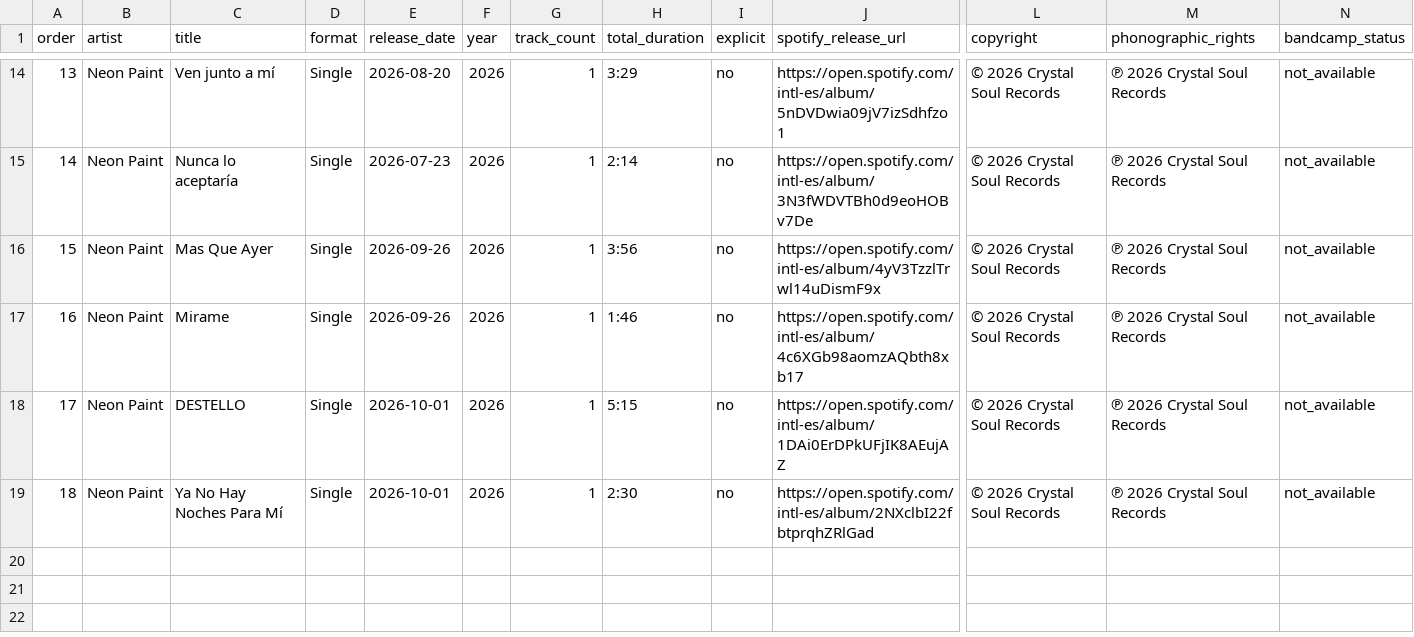
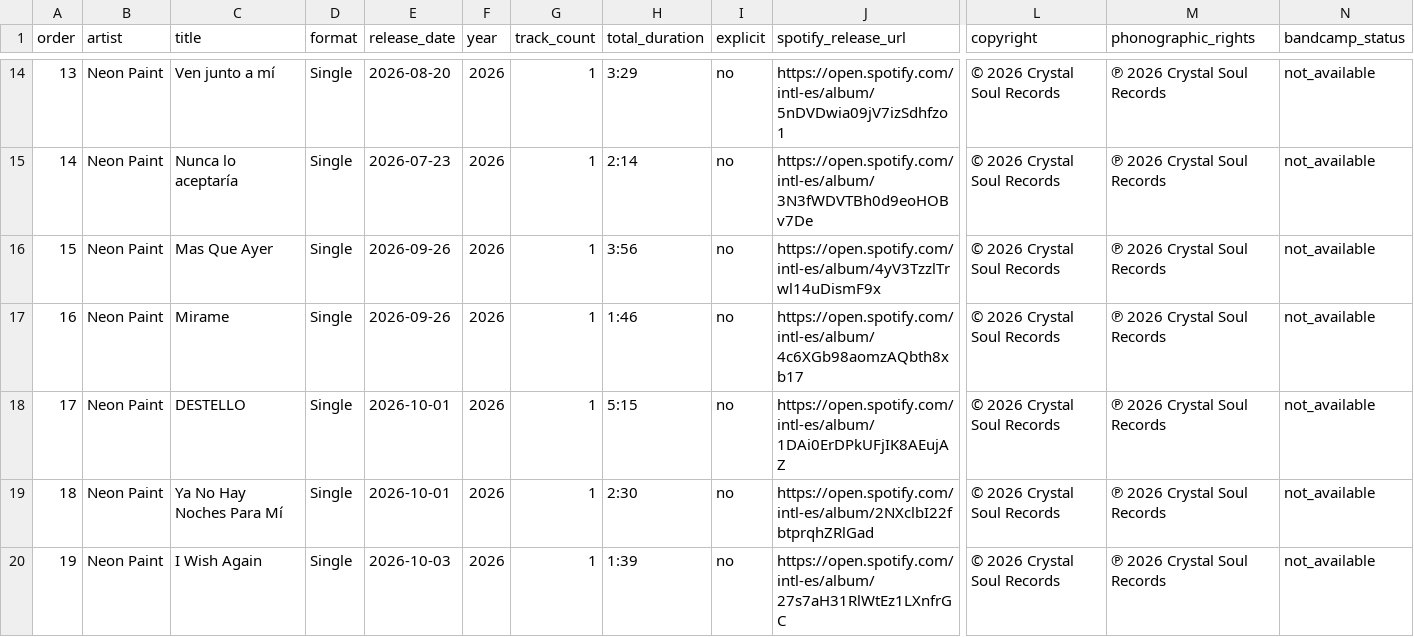
Before and after one commit to Sirensence/crystalsoulrecords-site, a CSV file: data/neon-paint-catalog.csv, drawn as a sheet; only a part is shown, gaps mark what is left out; rows hold the shown columns only; the diff names each change by its address in the sheet, - before the commit and + after, or states it on an @@ line.

Commit message:
Add Neon Paint single I Wish Again with direct Spotify link

```diff
--- a/data/neon-paint-catalog.csv
+++ b/data/neon-paint-catalog.csv
+row 20: 19 | Neon Paint | I Wish Again | Single | 2026-10-03 | 2026 | 1 | 1:39 | no | https://open.spotify.com/intl-es/album/27s7aH31RlWtEz1LXnfrGC | © 2026 Crystal Soul Records | ℗ 2026 Crystal Soul Records | not_available
```
